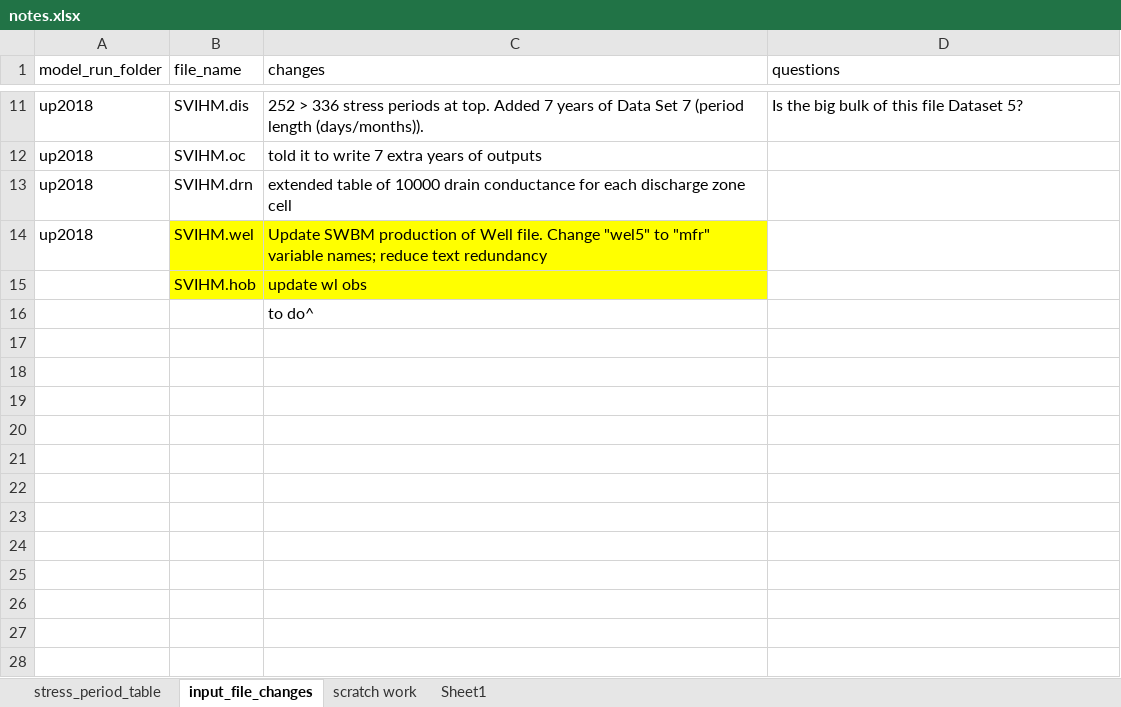
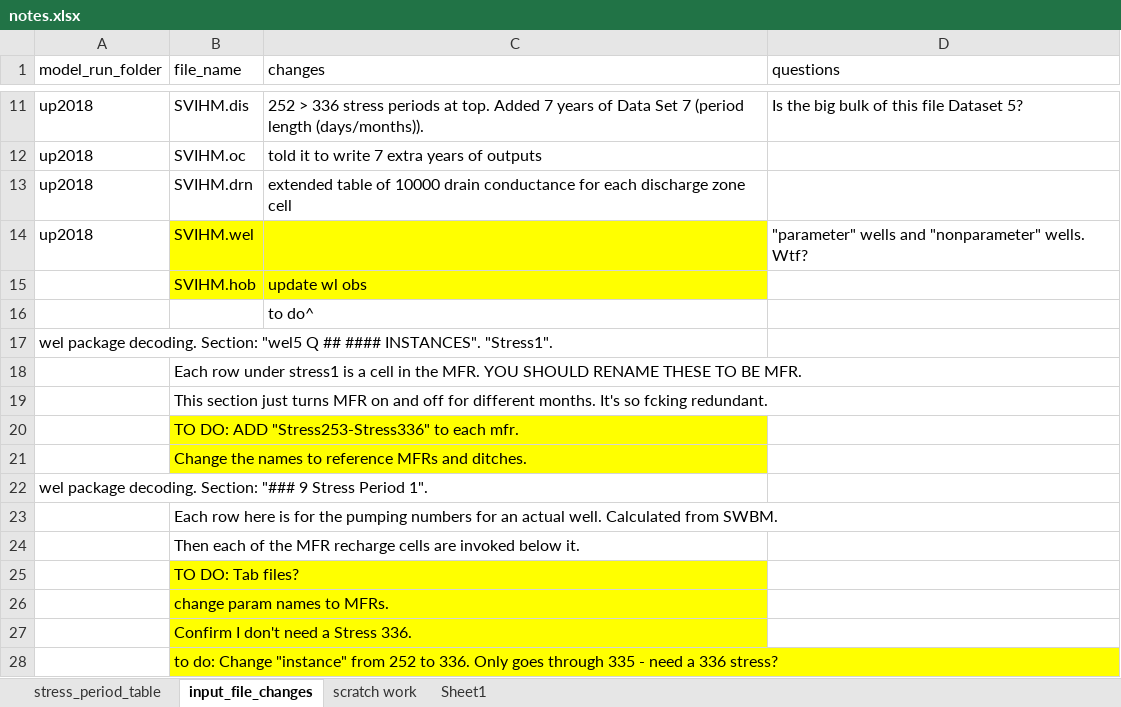
Before and after one commit to UCDavisHydro/SVIHM, an Excel workbook: SWBM/update2018notes/notes.xlsx, sheet input_file_changes, drawn as a sheet; only a part is shown, gaps mark what is left out; values as stored, in another font and other column widths than the file's, no borders; the diff names each change by its address in the sheet, - before the commit and + after, or states it on an @@ line.

Commit message:
ck gets familiar with the .wel package
comment out pval filename in .nam (fixed "PARAMETER "DRN_5000 " IN PARAMETER INPUT FILE HAS NOT BEEN DEFINED" error)

At to do list items to notes.xlsx. put in placeholders for to do list items in Generate_SWBM_Inputs.R.

```diff
--- a/SWBM/update2018notes/notes.xlsx (sheet input_file_changes)
+++ b/SWBM/update2018notes/notes.xlsx (sheet input_file_changes)
-C14 (changes): Update SWBM production of Well file. Change "wel5" to "mfr" variable names; reduce text redundancy
+C14 (changes): (empty)
-D14 (questions): (empty)
+D14 (questions): "parameter" wells and "nonparameter" wells. Wtf?
+row 17: wel package decoding. Section: "wel5 Q ## #### INSTANCES". "Stress1".
+row 18:  | Each row under stress1 is a cell in the MFR. YOU SHOULD RENAME THESE TO BE MFR.
+row 19:  | This section just turns MFR on and off for different months. It's so fcking redundant.
+row 20:  | TO DO: ADD "Stress253-Stress336" to each mfr.
+row 21:  | Change the names to reference MFRs and ditches.
+row 22: wel package decoding. Section: "### 9 Stress Period 1".
+row 23:  | Each row here is for the pumping numbers for an actual well. Calculated from SWBM.
+row 24:  | Then each of the MFR recharge cells are invoked below it.
+row 25:  | TO DO: Tab files?
+row 26:  | change param names to MFRs.
+row 27:  | Confirm I don't need a Stress 336.
+row 28:  | to do: Change "instance" from 252 to 336. Only goes through 335 - need a 336 stress?
```
Also changed, not shown: 2 other files.
